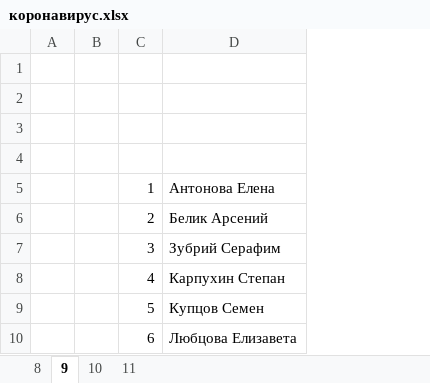
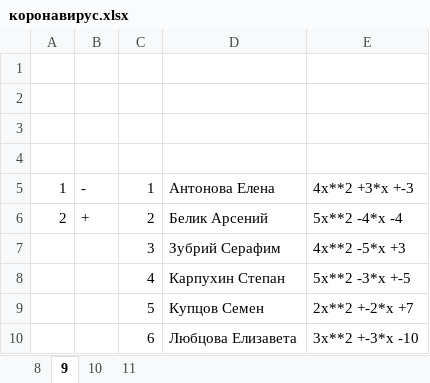
Before and after one commit to lotar37/teacher, an Excel workbook: коронавирус.xlsx, sheet 9, drawn as a sheet; only a part is shown; values as stored, in another font and other column widths than the file's, no borders; removed rows and columns are numbered as before the commit, all else as after; the diff names each change by its address in the sheet, - before the commit and + after, or states it on an @@ line.

```diff
--- a/коронавирус.xlsx (sheet 9)
+++ b/коронавирус.xlsx (sheet 9)
-column A, empty
-column B, empty
+column A, rows 5-6: 1 | 2
+column B, rows 5-6: - | +
+column E, rows 5-10: 4x**2 +3*x +-3 | 5x**2 -4*x -4 | 4x**2 -5*x +3 | 5x**2 -3*x +-5 | 2x**2 +-2*x +7 | 3x**2 +-3*x -10
```
Also changed, not shown: excel/урок условное форматирование.xlsx, 7 other files.
